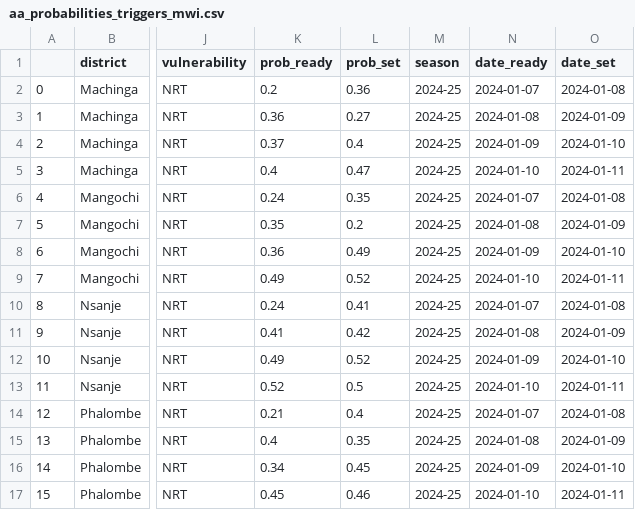
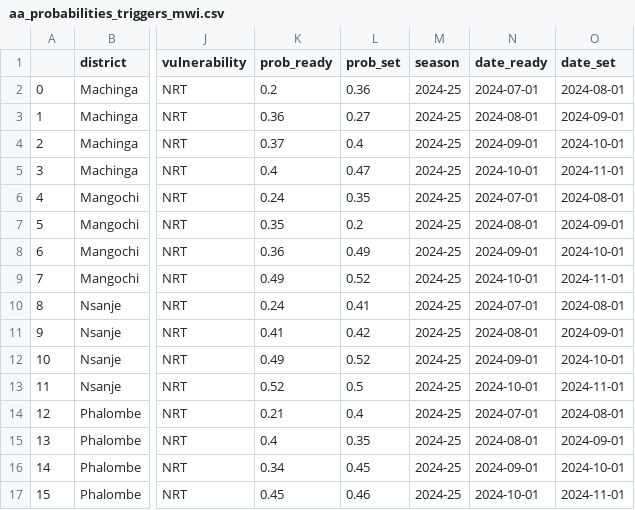
Before and after one commit to WFP-VAM/prism-app, a CSV file: frontend/public/data/malawi/aa_probabilities_triggers_mwi.csv, drawn as a sheet; only a part is shown, gaps mark what is left out; the diff covers the shown part only; the diff names each change by its address in the sheet, - before the commit and + after, or states it on an @@ line.

Commit message:
fix csv data format

```diff
--- a/frontend/public/data/malawi/aa_probabilities_triggers_mwi.csv
+++ b/frontend/public/data/malawi/aa_probabilities_triggers_mwi.csv
-N2 (date_ready): 2024-01-07
+N2 (date_ready): 2024-07-01
-O2 (date_set): 2024-01-08
+O2 (date_set): 2024-08-01
-N3 (date_ready): 2024-01-08
+N3 (date_ready): 2024-08-01
-O3 (date_set): 2024-01-09
+O3 (date_set): 2024-09-01
-N4 (date_ready): 2024-01-09
+N4 (date_ready): 2024-09-01
-O4 (date_set): 2024-01-10
+O4 (date_set): 2024-10-01
-N5 (date_ready): 2024-01-10
+N5 (date_ready): 2024-10-01
-O5 (date_set): 2024-01-11
+O5 (date_set): 2024-11-01
-N6 (date_ready): 2024-01-07
+N6 (date_ready): 2024-07-01
-O6 (date_set): 2024-01-08
+O6 (date_set): 2024-08-01
-N7 (date_ready): 2024-01-08
+N7 (date_ready): 2024-08-01
-O7 (date_set): 2024-01-09
+O7 (date_set): 2024-09-01
-N8 (date_ready): 2024-01-09
+N8 (date_ready): 2024-09-01
-O8 (date_set): 2024-01-10
+O8 (date_set): 2024-10-01
-N9 (date_ready): 2024-01-10
+N9 (date_ready): 2024-10-01
-O9 (date_set): 2024-01-11
+O9 (date_set): 2024-11-01
-N10 (date_ready): 2024-01-07
+N10 (date_ready): 2024-07-01
-O10 (date_set): 2024-01-08
+O10 (date_set): 2024-08-01
-N11 (date_ready): 2024-01-08
+N11 (date_ready): 2024-08-01
-O11 (date_set): 2024-01-09
+O11 (date_set): 2024-09-01
-N12 (date_ready): 2024-01-09
+N12 (date_ready): 2024-09-01
-O12 (date_set): 2024-01-10
+O12 (date_set): 2024-10-01
-N13 (date_ready): 2024-01-10
+N13 (date_ready): 2024-10-01
-O13 (date_set): 2024-01-11
+O13 (date_set): 2024-11-01
-N14 (date_ready): 2024-01-07
+N14 (date_ready): 2024-07-01
-O14 (date_set): 2024-01-08
+O14 (date_set): 2024-08-01
-N15 (date_ready): 2024-01-08
+N15 (date_ready): 2024-08-01
-O15 (date_set): 2024-01-09
+O15 (date_set): 2024-09-01
-N16 (date_ready): 2024-01-09
+N16 (date_ready): 2024-09-01
-O16 (date_set): 2024-01-10
+O16 (date_set): 2024-10-01
-N17 (date_ready): 2024-01-10
+N17 (date_ready): 2024-10-01
-O17 (date_set): 2024-01-11
+O17 (date_set): 2024-11-01
```
Also changed, not shown: 48 edited cells elsewhere in this file.
